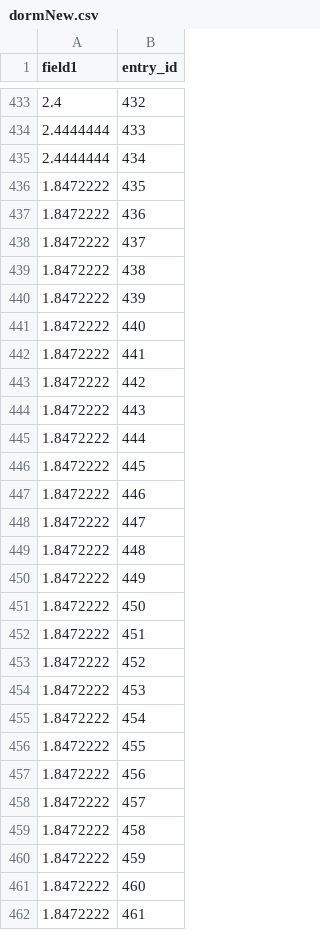
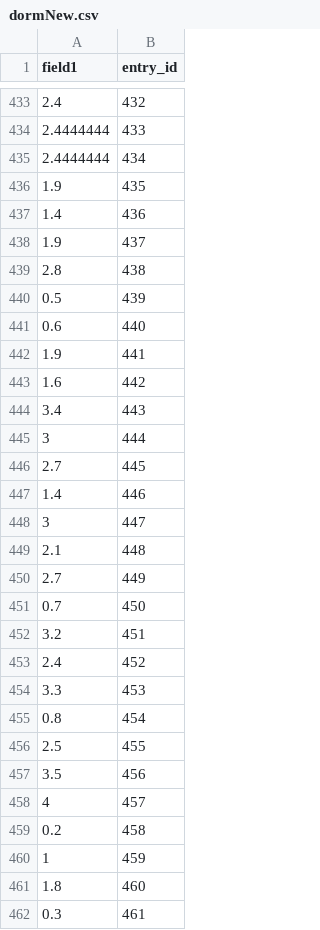
Before and after one commit to bxc1712/SPHProcessing, a CSV file: graph/dormNew.csv, drawn as a sheet; only a part is shown, gaps mark what is left out; the diff covers the shown part only.

```diff
--- a/graph/dormNew.csv
+++ b/graph/dormNew.csv
@@ -435,28 +435,28 @@ field1,entry_id
 "2.4444444			",434
-"1.8472222			",435
-"1.8472222			",436
-"1.8472222			",437
-"1.8472222			",438
-"1.8472222			",439
-"1.8472222			",440
-"1.8472222			",441
-"1.8472222			",442
-"1.8472222			",443
-"1.8472222			",444
-"1.8472222			",445
-"1.8472222			",446
-"1.8472222			",447
-"1.8472222			",448
-"1.8472222			",449
-"1.8472222			",450
-"1.8472222			",451
-"1.8472222			",452
-"1.8472222			",453
-"1.8472222			",454
-"1.8472222			",455
-"1.8472222			",456
-"1.8472222			",457
-"1.8472222			",458
-"1.8472222			",459
-"1.8472222			",460
-"1.8472222			",461
+1.9,435
+1.4,436
+1.9,437
+2.8,438
+0.5,439
+0.6,440
+1.9,441
+1.6,442
+3.4,443
+3,444
+2.7,445
+1.4,446
+3,447
+2.1,448
+2.7,449
+0.7,450
+3.2,451
+2.4,452
+3.3,453
+0.8,454
+2.5,455
+3.5,456
+4,457
+0.2,458
+1,459
+1.8,460
+0.3,461
```
Also changed, not shown: 140 edited cells elsewhere in this file, graph/magicNew.csv, 4 other files.
